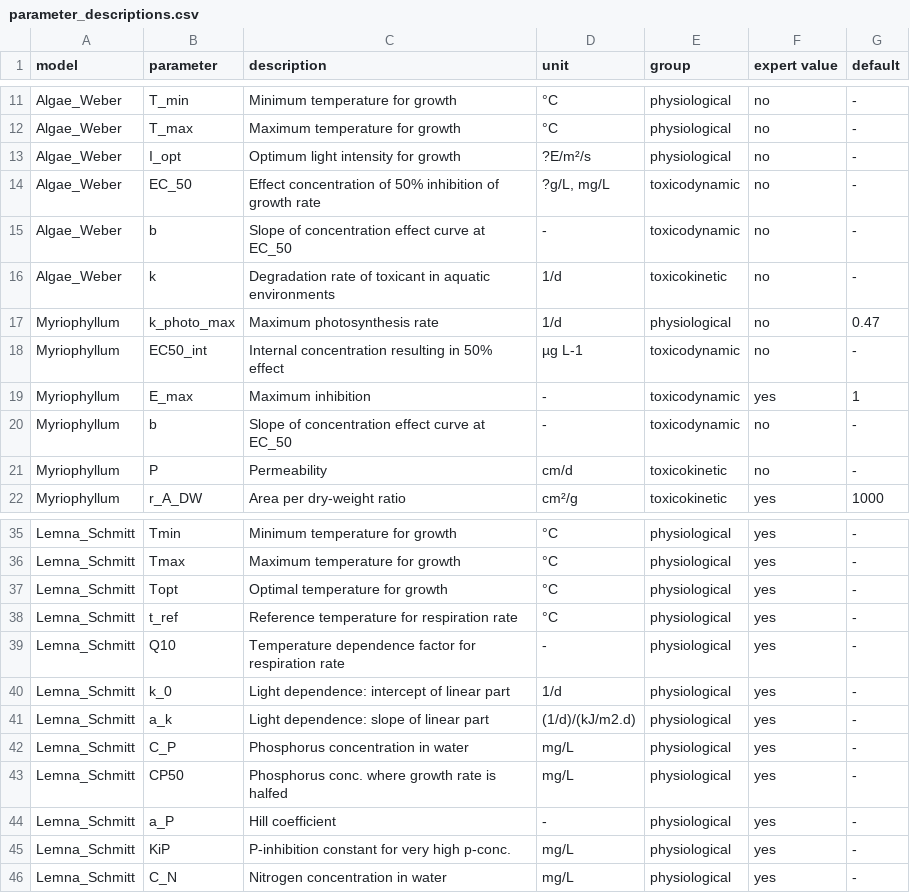
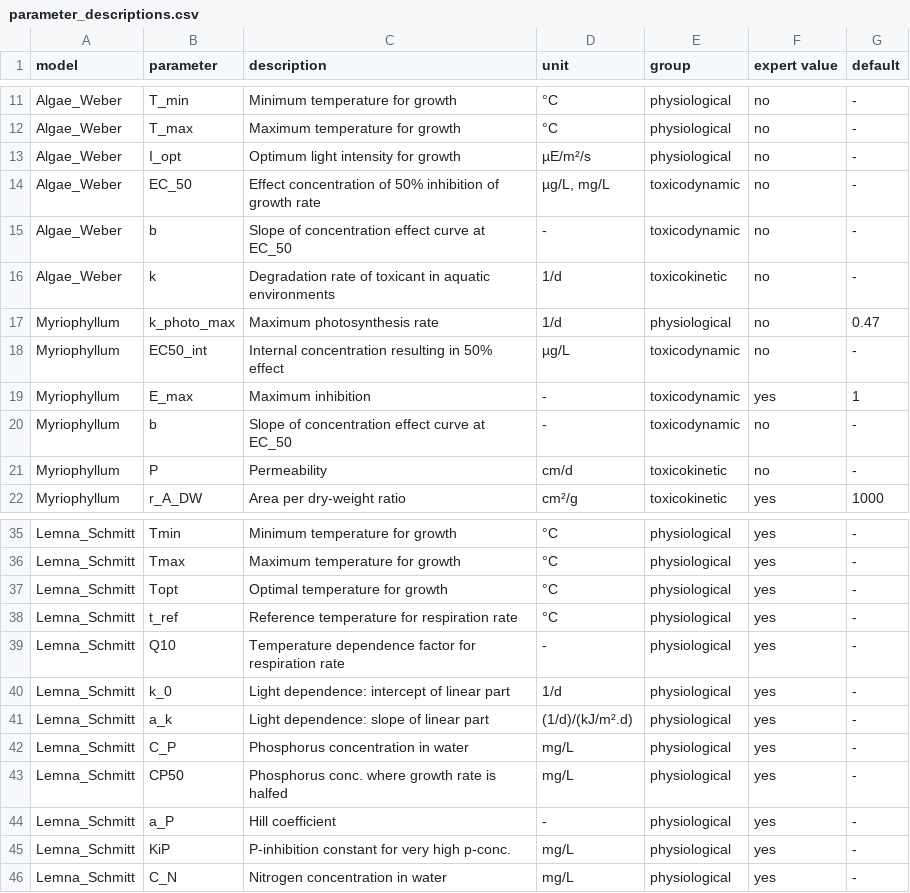
Before and after one commit to cvasi-tktd/cvasi.ui, a CSV file: inst/extdata/parameter_descriptions.csv, drawn as a sheet; only a part is shown, gaps mark what is left out; the diff covers the shown part only; the diff names each change by its address in the sheet, - before the commit and + after, or states it on an @@ line.

Commit message:
Add units to the parameter tooltip. Resolves #20

```diff
--- a/inst/extdata/parameter_descriptions.csv
+++ b/inst/extdata/parameter_descriptions.csv
-D13 (unit): ?E/m²/s
+D13 (unit): µE/m²/s
-D14 (unit): ?g/L, mg/L
+D14 (unit): µg/L, mg/L
-D18 (unit): µg L-1
+D18 (unit): µg/L
-D41 (unit): (1/d)/(kJ/m2.d)
+D41 (unit): (1/d)/(kJ/m².d)
```
Also changed, not shown: 11 edited cells elsewhere in this file, 2 other files.
